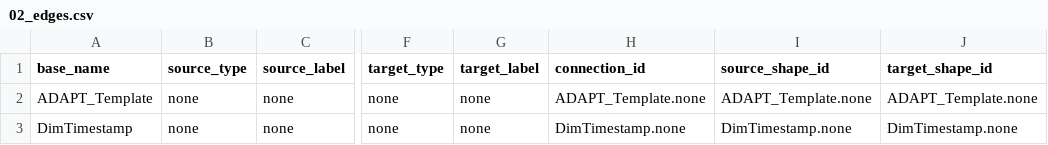
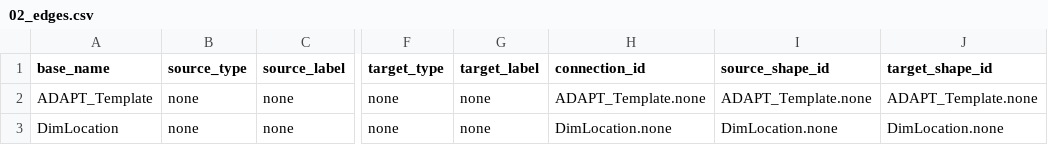
Before and after one commit to mtruschk/InboundADAPT, a CSV file: docs/02_edges.csv, drawn as a sheet; only a part is shown, gaps mark what is left out; the diff names each change by its address in the sheet, - before the commit and + after, or states it on an @@ line.

```diff
--- a/docs/02_edges.csv
+++ b/docs/02_edges.csv
-A3 (base_name): DimTimestamp
+A3 (base_name): DimLocation
-H3 (connection_id): DimTimestamp.none
+H3 (connection_id): DimLocation.none
-I3 (source_shape_id): DimTimestamp.none
+I3 (source_shape_id): DimLocation.none
-J3 (target_shape_id): DimTimestamp.none
+J3 (target_shape_id): DimLocation.none
```
Also changed, not shown: 4 other files.
